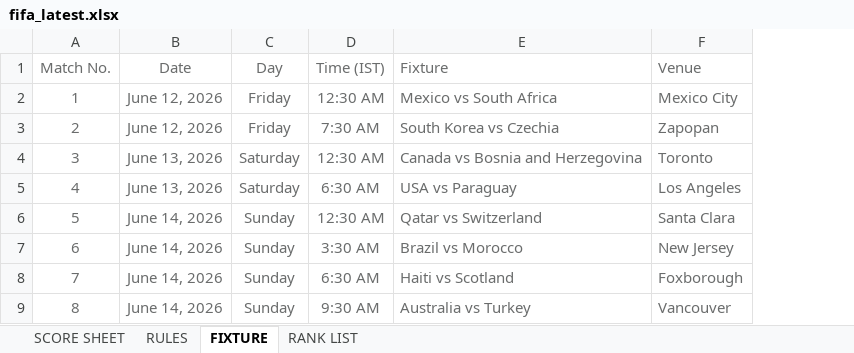
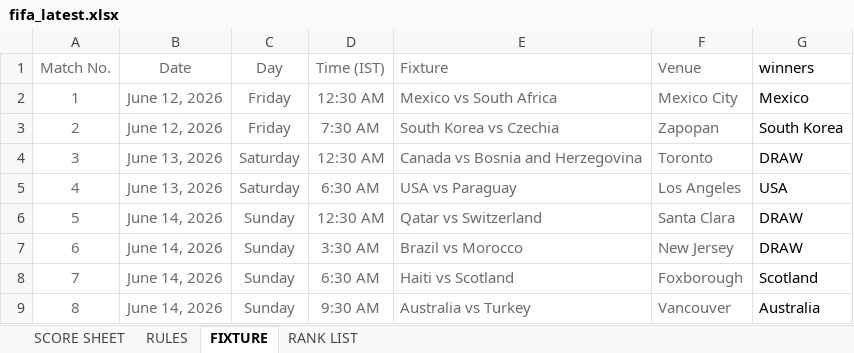
Before and after one commit to DSA-BN56/fifawankers, an Excel workbook: fifa_latest.xlsx, sheet FIXTURE, drawn as a sheet; only a part is shown; values as stored, in another font and other column widths than the file's, no borders; charts and pictures not drawn; the diff names each change by its address in the sheet, - before the commit and + after, or states it on an @@ line.

```diff
--- a/fifa_latest.xlsx (sheet FIXTURE)
+++ b/fifa_latest.xlsx (sheet FIXTURE)
+column G (winners), rows 2-9: Mexico | South Korea | DRAW | USA | DRAW | DRAW | Scotland | Australia
```
Also changed, not shown: sheet SCORE SHEET, 3 other files.
